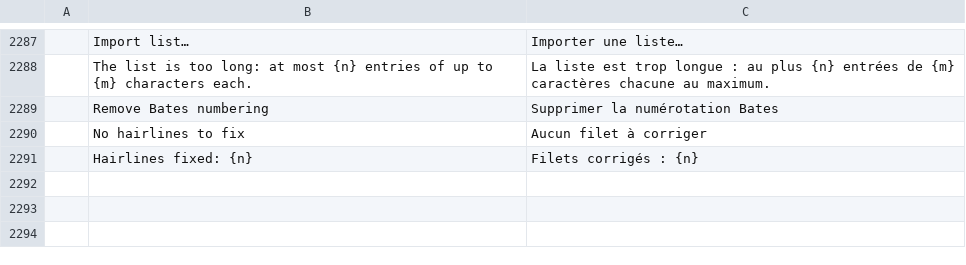
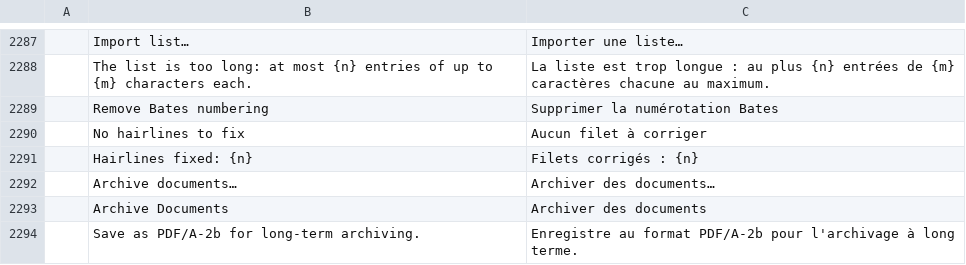
Before and after one commit to treeforjs/pdfcraft, a TSV file: crates/ui-egui/src/i18n/fr.tsv, drawn as a sheet; only a part is shown, gaps mark what is left out; the diff names each change by its address in the sheet, - before the commit and + after, or states it on an @@ line.

```diff
--- a/crates/ui-egui/src/i18n/fr.tsv
+++ b/crates/ui-egui/src/i18n/fr.tsv
+row 2292:  | Archive documents… | Archiver des documents…
+row 2293:  | Archive Documents | Archiver des documents
+row 2294:  | Save as PDF/A-2b for long-term archiving. | Enregistre au format PDF/A-2b pour l'archivage à long terme.
```
Also changed, not shown: crates/ui-egui/src/i18n/bg.tsv, crates/ui-egui/src/i18n/hu.tsv, 19 other files.
